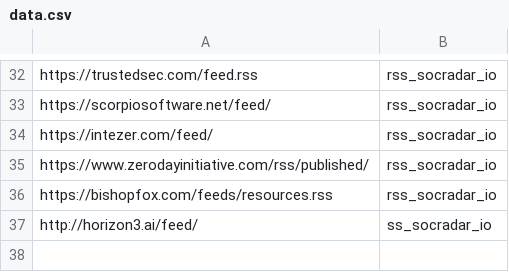
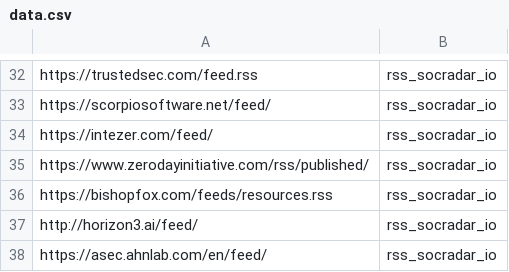
Before and after one commit to M0nsterC4t/cyber_rss, a CSV file: cyber_rss/data.csv, drawn as a sheet; only a part is shown, gaps mark what is left out.

Commit message:
Update ahnlab rss

```diff
--- a/cyber_rss/data.csv
+++ b/cyber_rss/data.csv
@@ -36,2 +36,3 @@ https://www.zerodayinitiative.com/rss/published/,rss_socradar_io
 https://bishopfox.com/feeds/resources.rss,rss_socradar_io
-http://horizon3.ai/feed/,ss_socradar_io
+http://horizon3.ai/feed/,rss_socradar_io
+https://asec.ahnlab.com/en/feed/,rss_socradar_io
```
